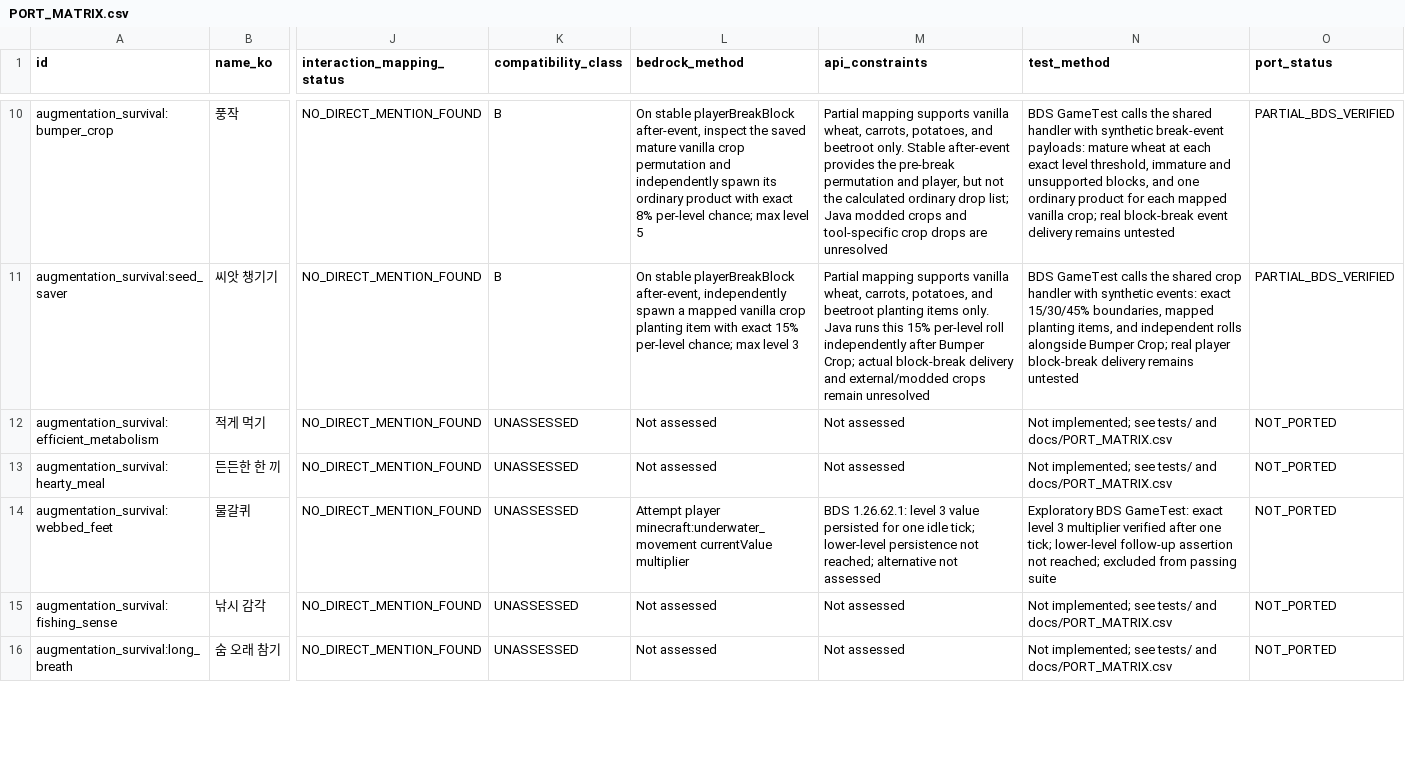
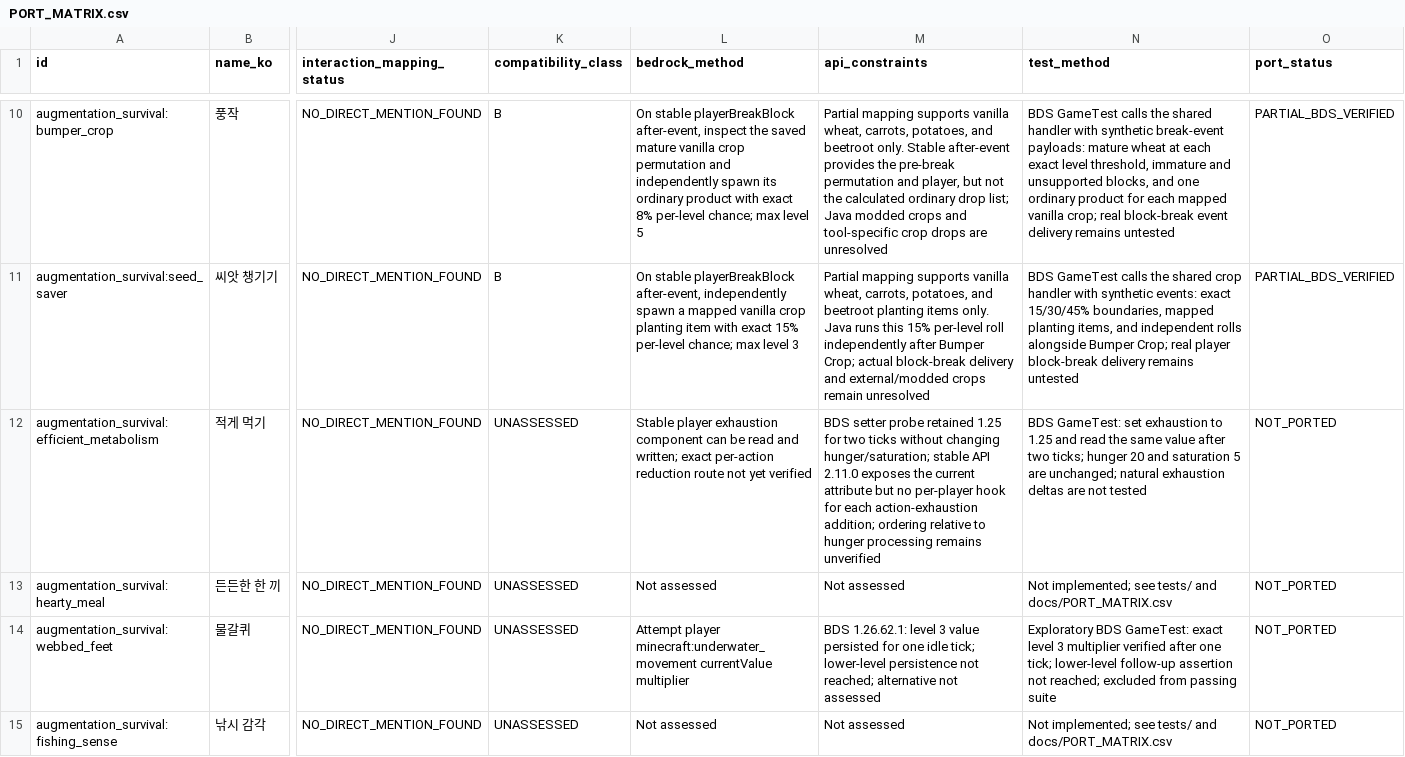
Before and after one commit to q93503128-a11y/minecraft-bedrock, a CSV file: projects/augmentation-survival/docs/PORT_MATRIX.csv, drawn as a sheet; only a part is shown, gaps mark what is left out; the shorter side is filled out with more unchanged rows; the diff names each change by its address in the sheet, - before the commit and + after, or states it on an @@ line.

Commit message:
Document exhaustion API investigation

```diff
--- a/projects/augmentation-survival/docs/PORT_MATRIX.csv
+++ b/projects/augmentation-survival/docs/PORT_MATRIX.csv
-L12 (bedrock_method): Not assessed
+L12 (bedrock_method): Stable player exhaustion component can be read and written; exact per-action reduction route not yet verified
-M12 (api_constraints): Not assessed
+M12 (api_constraints): BDS setter probe retained 1.25 for two ticks without changing hunger/saturation; stable API 2.11.0 exposes the current attribute but no per-player hook for each action-exhaustion addition; ordering relative to hunger processing remains unverified
-N12 (test_method): Not implemented; see tests/ and docs/PORT_MATRIX.csv
+N12 (test_method): BDS GameTest: set exhaustion to 1.25 and read the same value after two ticks; hunger 20 and saturation 5 are unchanged; natural exhaustion deltas are not tested
```
Also changed, not shown: 11 other files.
